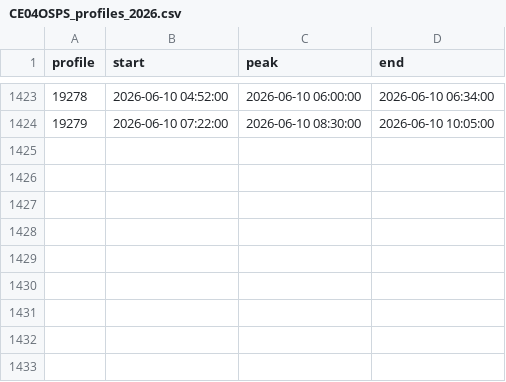
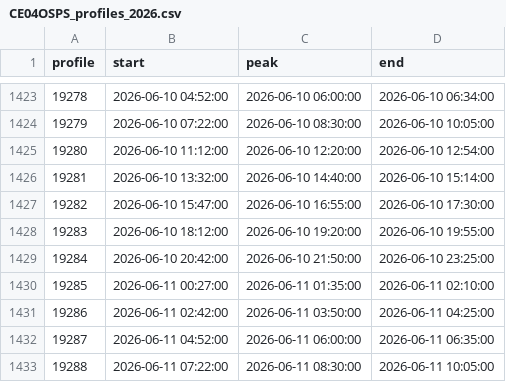
Before and after one commit to OOI-CabledArray/profileIndices, a CSV file: CE04OSPS_profiles_2026.csv, drawn as a sheet; only a part is shown, gaps mark what is left out.

```diff
--- a/CE04OSPS_profiles_2026.csv
+++ b/CE04OSPS_profiles_2026.csv
@@ -1424 +1424,10 @@ profile,start,peak,end
 19279,2026-06-10 07:22:00,2026-06-10 08:30:00,2026-06-10 10:05:00
+19280,2026-06-10 11:12:00,2026-06-10 12:20:00,2026-06-10 12:54:00
+19281,2026-06-10 13:32:00,2026-06-10 14:40:00,2026-06-10 15:14:00
+19282,2026-06-10 15:47:00,2026-06-10 16:55:00,2026-06-10 17:30:00
+19283,2026-06-10 18:12:00,2026-06-10 19:20:00,2026-06-10 19:55:00
+19284,2026-06-10 20:42:00,2026-06-10 21:50:00,2026-06-10 23:25:00
+19285,2026-06-11 00:27:00,2026-06-11 01:35:00,2026-06-11 02:10:00
+19286,2026-06-11 02:42:00,2026-06-11 03:50:00,2026-06-11 04:25:00
+19287,2026-06-11 04:52:00,2026-06-11 06:00:00,2026-06-11 06:35:00
+19288,2026-06-11 07:22:00,2026-06-11 08:30:00,2026-06-11 10:05:00
```
Also changed, not shown: RS01SBPS_profiles_2026.csv.
